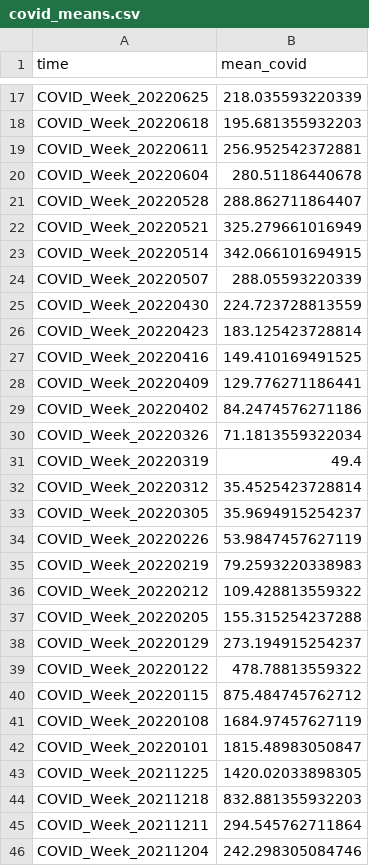
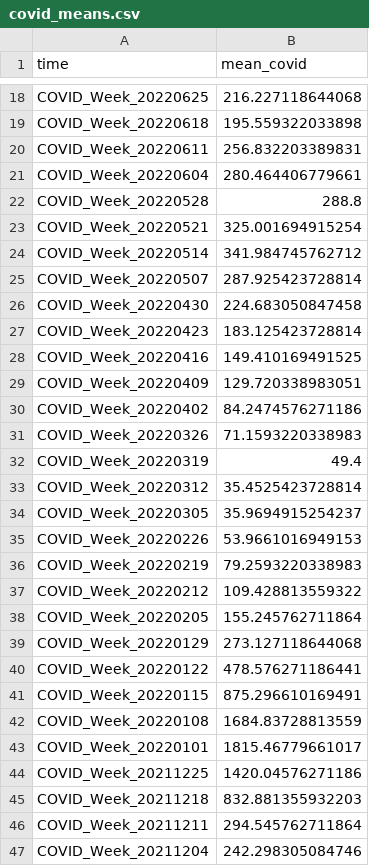
Before and after one commit to GeoDaCenter/OpenAirQ-dashboard, a CSV file: Data/COVID/covid_means.csv, drawn as a sheet; only a part is shown, gaps mark what is left out; the diff covers the shown part only.

```diff
--- a/Data/COVID/covid_means.csv
+++ b/Data/COVID/covid_means.csv
@@ -17,15 +18,15 @@
-"COVID_Week_20220625",218.035593220339
-"COVID_Week_20220618",195.681355932203
-"COVID_Week_20220611",256.952542372881
-"COVID_Week_20220604",280.51186440678
-"COVID_Week_20220528",288.862711864407
-"COVID_Week_20220521",325.279661016949
-"COVID_Week_20220514",342.066101694915
-"COVID_Week_20220507",288.05593220339
-"COVID_Week_20220430",224.723728813559
+"COVID_Week_20220625",216.227118644068
+"COVID_Week_20220618",195.559322033898
+"COVID_Week_20220611",256.832203389831
+"COVID_Week_20220604",280.464406779661
+"COVID_Week_20220528",288.8
+"COVID_Week_20220521",325.001694915254
+"COVID_Week_20220514",341.984745762712
+"COVID_Week_20220507",287.925423728814
+"COVID_Week_20220430",224.683050847458
 "COVID_Week_20220423",183.125423728814
 "COVID_Week_20220416",149.410169491525
-"COVID_Week_20220409",129.776271186441
+"COVID_Week_20220409",129.720338983051
 "COVID_Week_20220402",84.2474576271186
-"COVID_Week_20220326",71.1813559322034
+"COVID_Week_20220326",71.1593220338983
 "COVID_Week_20220319",49.4
@@ -33,12 +34,12 @@
 "COVID_Week_20220305",35.9694915254237
-"COVID_Week_20220226",53.9847457627119
+"COVID_Week_20220226",53.9661016949153
 "COVID_Week_20220219",79.2593220338983
 "COVID_Week_20220212",109.428813559322
-"COVID_Week_20220205",155.315254237288
-"COVID_Week_20220129",273.194915254237
-"COVID_Week_20220122",478.78813559322
-"COVID_Week_20220115",875.484745762712
-"COVID_Week_20220108",1684.97457627119
-"COVID_Week_20220101",1815.48983050847
-"COVID_Week_20211225",1420.02033898305
+"COVID_Week_20220205",155.245762711864
+"COVID_Week_20220129",273.127118644068
+"COVID_Week_20220122",478.576271186441
+"COVID_Week_20220115",875.296610169491
+"COVID_Week_20220108",1684.83728813559
+"COVID_Week_20220101",1815.46779661017
+"COVID_Week_20211225",1420.04576271186
 "COVID_Week_20211218",832.881355932203
```
Also changed, not shown: 1 added row and 15 edited cells elsewhere in this file, Data/COVID/CovidWeekly.csv, 1 other file.
